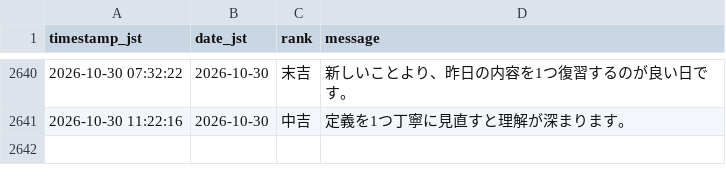
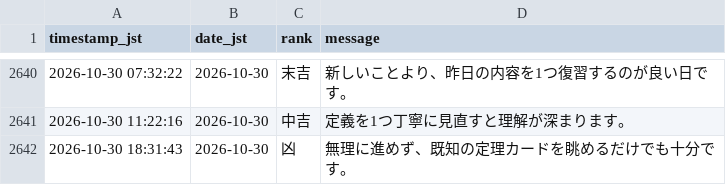
Before and after one commit to aimathstats/auto_repo, a CSV file: logs/fortune_log.csv, drawn as a sheet; only a part is shown, gaps mark what is left out; the diff names each change by its address in the sheet, - before the commit and + after, or states it on an @@ line.

```diff
--- a/logs/fortune_log.csv
+++ b/logs/fortune_log.csv
+row 2642: 2026-10-30 18:31:43 | 2026-10-30 | 凶 | 無理に進めず、既知の定理カードを眺めるだけでも十分です。
```
Also changed, not shown: 1 other file.
